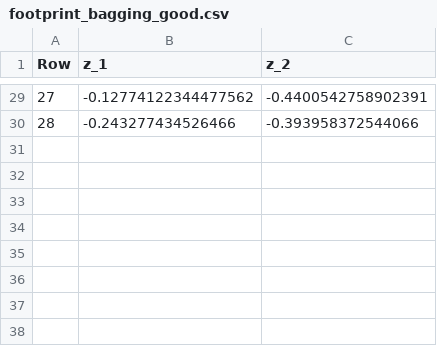
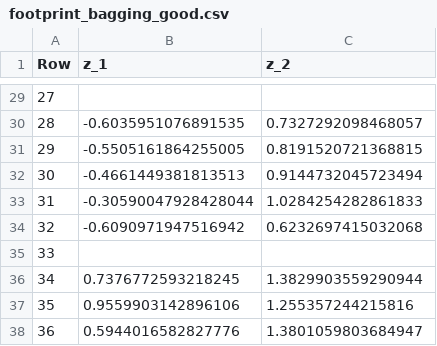
Before and after one commit to gbrlbrbs/tg, a CSV file: experiments/pyhard/sjc_internacao/footprint_bagging_good.csv, drawn as a sheet; only a part is shown, gaps mark what is left out; addresses are those after the commit; the diff covers the shown part only; the diff names each change by its address in the sheet, - before the commit and + after, or states it on an @@ line.

```diff
--- a/experiments/pyhard/sjc_internacao/footprint_bagging_good.csv
+++ b/experiments/pyhard/sjc_internacao/footprint_bagging_good.csv
-B29 (z_1): -0.12774122344477562
+B29 (z_1): (empty)
-C29 (z_2): -0.4400542758902391
+C29 (z_2): (empty)
+row 30: 28 | -0.6035951076891535 | 0.7327292098468057
+row 31: 29 | -0.5505161864255005 | 0.8191520721368815
+row 32: 30 | -0.4661449381813513 | 0.9144732045723494
+row 33: 31 | -0.30590047928428044 | 1.0284254282861833
+row 34: 32 | -0.6090971947516942 | 0.6232697415032068
@@ column A (Row) renumbered in row 35 @@
-B35 (z_1): -0.243277434526466
+B35 (z_1): (empty)
-C35 (z_2): -0.393958372544066
+C35 (z_2): (empty)
+row 36: 34 | 0.7376772593218245 | 1.3829903559290944
+row 37: 35 | 0.9559903142896106 | 1.255357244215816
+row 38: 36 | 0.5944016582827776 | 1.3801059803684947
```
Also changed, not shown: 27 added rows and 27 removed rows elsewhere in this file, experiments/pyhard/sjc_internacao/coordinates.csv, experiments/pyhard/sjc_internacao/footprint_instance_easiness_good.csv, 19 other files.
